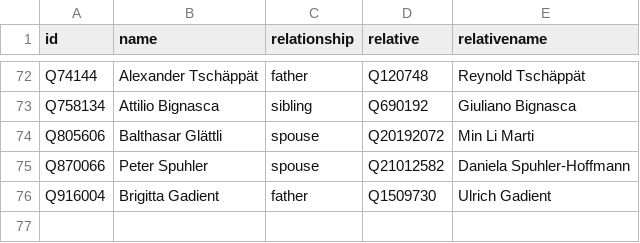
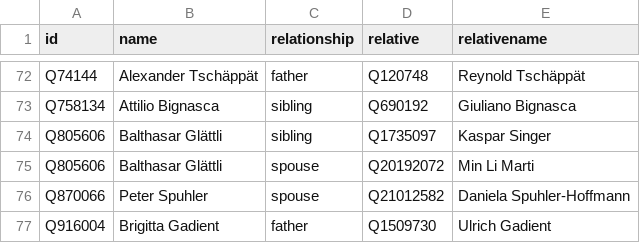
Before and after one commit to every-politician-scrapers/swiss-federal-council, a CSV file: html/family.csv, drawn as a sheet; only a part is shown, gaps mark what is left out; the diff names each change by its address in the sheet, - before the commit and + after, or states it on an @@ line.

```diff
--- a/html/family.csv
+++ b/html/family.csv
+row 74: Q805606 | Balthasar Glättli | sibling | Q1735097 | Kaspar Singer
```
Also changed, not shown: html/legislators.csv.
